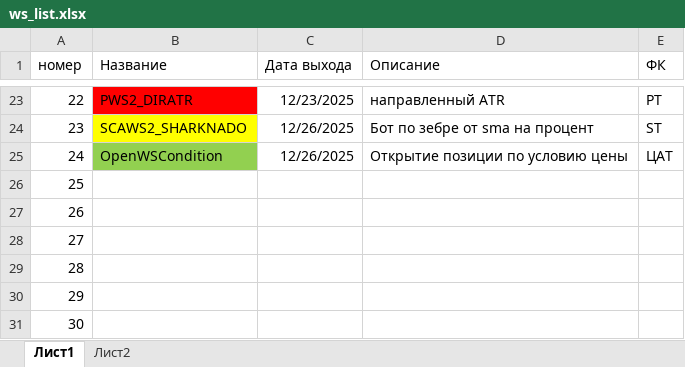
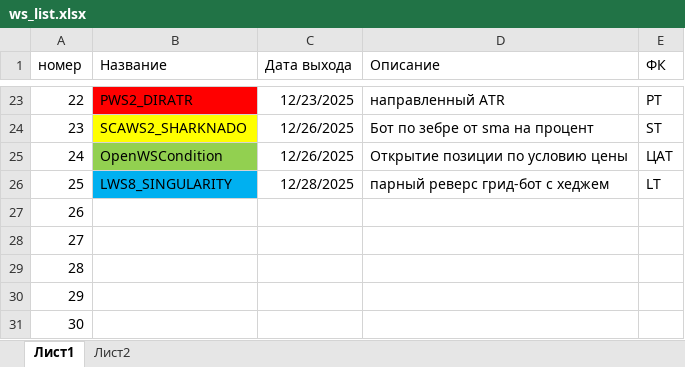
Before and after one commit to Anubis1Good/RichLaughter2, an Excel workbook: _other/ws_list.xlsx, sheet Лист1, drawn as a sheet; only a part is shown, gaps mark what is left out; values as stored, in another font and other column widths than the file's, no borders; the diff names each change by its address in the sheet, - before the commit and + after, or states it on an @@ line.

```diff
--- a/_other/ws_list.xlsx (sheet Лист1)
+++ b/_other/ws_list.xlsx (sheet Лист1)
-B26 (Название): (empty)
+B26 (Название): LWS8_SINGULARITY
-B26 fill: none
+B26 fill: #00B0F0
-C26 (Дата выхода): (empty)
+C26 (Дата выхода): 12/28/2025
-D26 (Описание): (empty)
+D26 (Описание): парный реверс грид-бот c хеджем
-E26 (ФК): (empty)
+E26 (ФК): LT
```
Also changed, not shown: _other/WeekPlan.xlsx, 5 other files.
